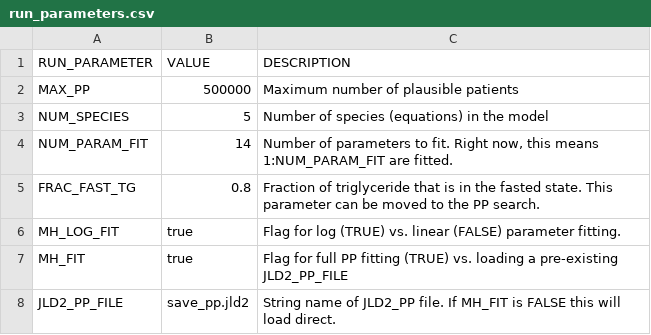
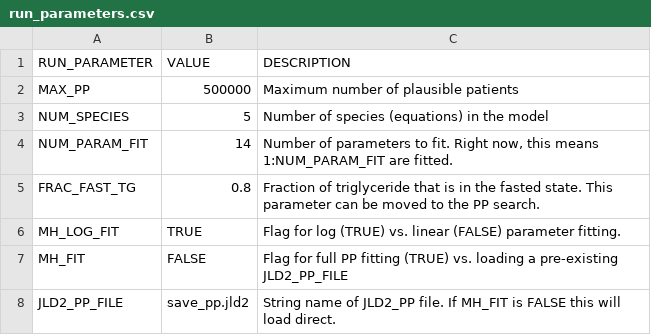
Before and after one commit to openPfizer/Liver-Model-Manuscript, a CSV file: run_parameters.csv, drawn as a sheet.

Commit message:
Saving the Pluto parameters to _FINAL.csv

```diff
--- a/run_parameters.csv
+++ b/run_parameters.csv
@@ -5,4 +5,4 @@ NUM_PARAM_FIT,14,"Number of parameters to fit. Right now, this means 1:NUM_PARAM
 FRAC_FAST_TG,0.8,Fraction of triglyceride that is in the fasted state. This parameter can be moved to the PP search.
-MH_LOG_FIT,true,Flag for log (TRUE) vs. linear (FALSE) parameter fitting.
-MH_FIT,true,Flag for full PP fitting (TRUE) vs. loading a pre-existing JLD2_PP_FILE
+MH_LOG_FIT,TRUE,Flag for log (TRUE) vs. linear (FALSE) parameter fitting.
+MH_FIT,FALSE,Flag for full PP fitting (TRUE) vs. loading a pre-existing JLD2_PP_FILE
 JLD2_PP_FILE,save_pp.jld2,String name of JLD2_PP file. If MH_FIT is FALSE this will load direct.
```
Also changed, not shown: 3 other files.
